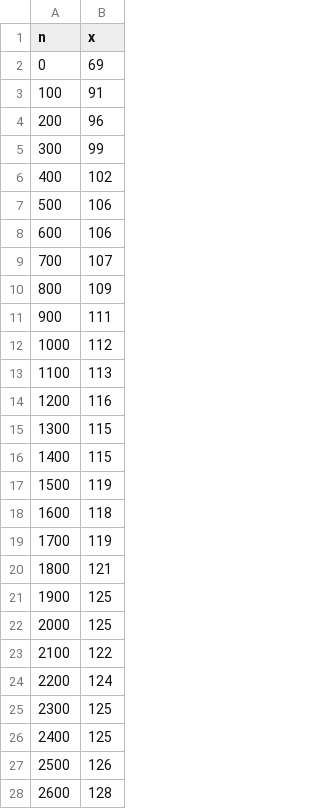
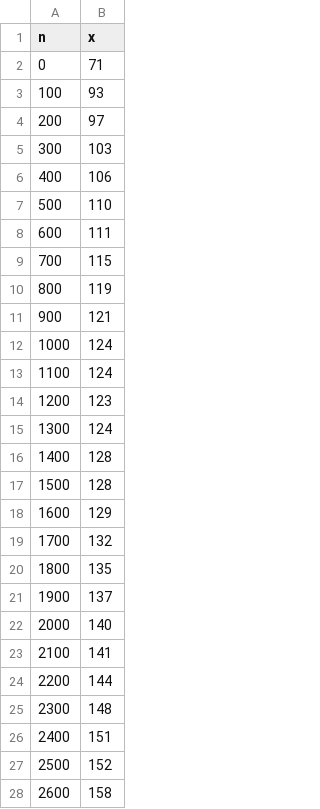
Before and after one commit to reilem/effects, a CSV file: Scala-effekt/_results/FIB.csv, drawn as a sheet; only a part is shown; the diff covers the shown part only.

Commit message:
Scala effectless pipes and fringe

```diff
--- a/Scala-effekt/_results/FIB.csv
+++ b/Scala-effekt/_results/FIB.csv
@@ -1,28 +1,28 @@
 n,x
-0,69
-100,91
-200,96
-300,99
-400,102
-500,106
-600,106
-700,107
-800,109
-900,111
-1000,112
-1100,113
-1200,116
-1300,115
-1400,115
-1500,119
-1600,118
-1700,119
-1800,121
-1900,125
-2000,125
-2100,122
-2200,124
-2300,125
-2400,125
-2500,126
-2600,128
+0,71
+100,93
+200,97
+300,103
+400,106
+500,110
+600,111
+700,115
+800,119
+900,121
+1000,124
+1100,124
+1200,123
+1300,124
+1400,128
+1500,128
+1600,129
+1700,132
+1800,135
+1900,137
+2000,140
+2100,141
+2200,144
+2300,148
+2400,151
+2500,152
+2600,158
```
Also changed, not shown: 24 edited cells elsewhere in this file, 16 other files.
